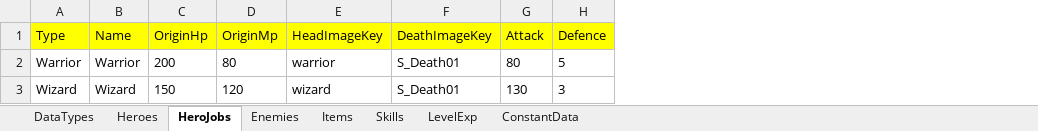
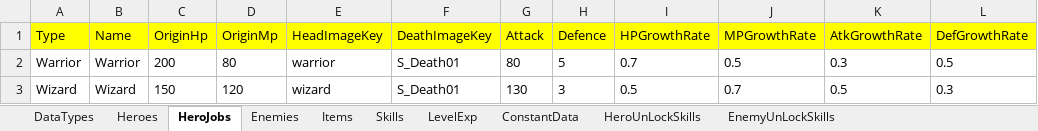
Before and after one commit to hupei19910705/TurnBasedRPGDemo, an Excel workbook: Assets/Data/GameData.xlsx, sheet HeroJobs, drawn as a sheet; values as stored, in another font and other column widths than the file's, no borders; the diff names each change by its address in the sheet, - before the commit and + after, or states it on an @@ line.

```diff
--- a/Assets/Data/GameData.xlsx (sheet HeroJobs)
+++ b/Assets/Data/GameData.xlsx (sheet HeroJobs)
+sheet tab: HeroUnLockSkills
+sheet tab: EnemyUnLockSkills
+column I (HPGrowthRate), rows 2-3: 0.7 | 0.5
+column J (MPGrowthRate), rows 2-3: 0.5 | 0.7
+column K (AtkGrowthRate), rows 2-3: 0.3 | 0.5
+column L (DefGrowthRate), rows 2-3: 0.5 | 0.3
```
Also changed, not shown: sheet Skills, sheet Heroes, sheet DataTypes, sheet ConstantData, 22 other files.
